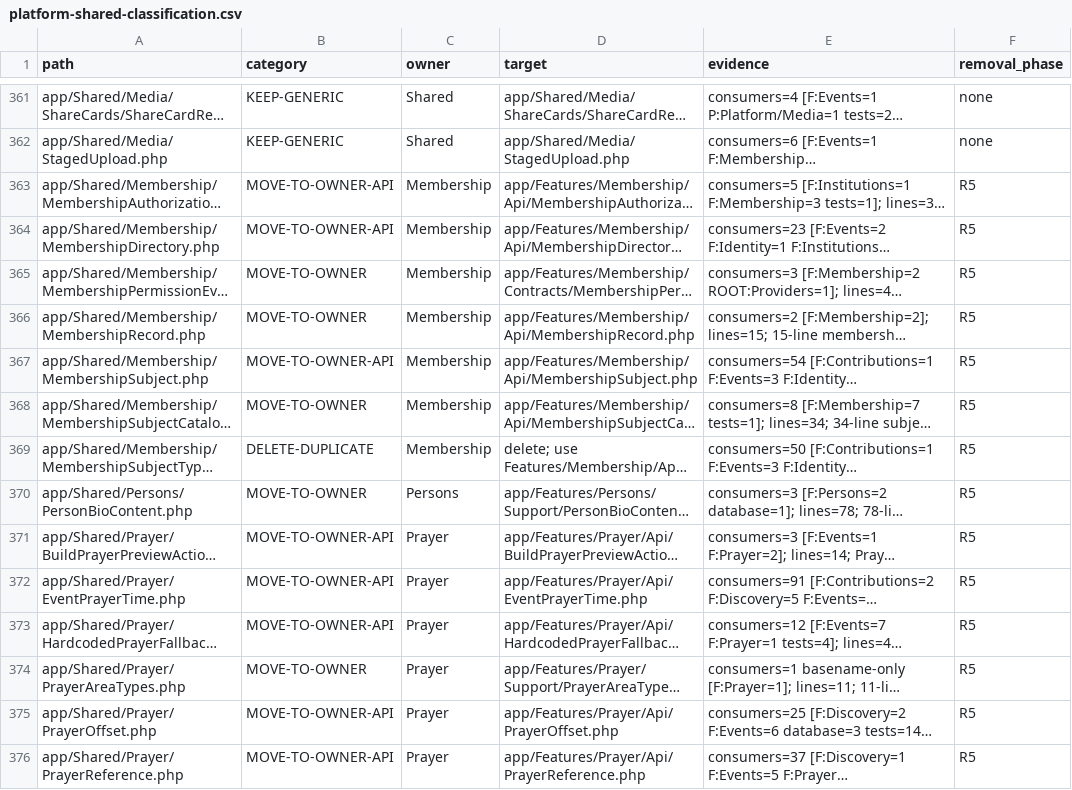
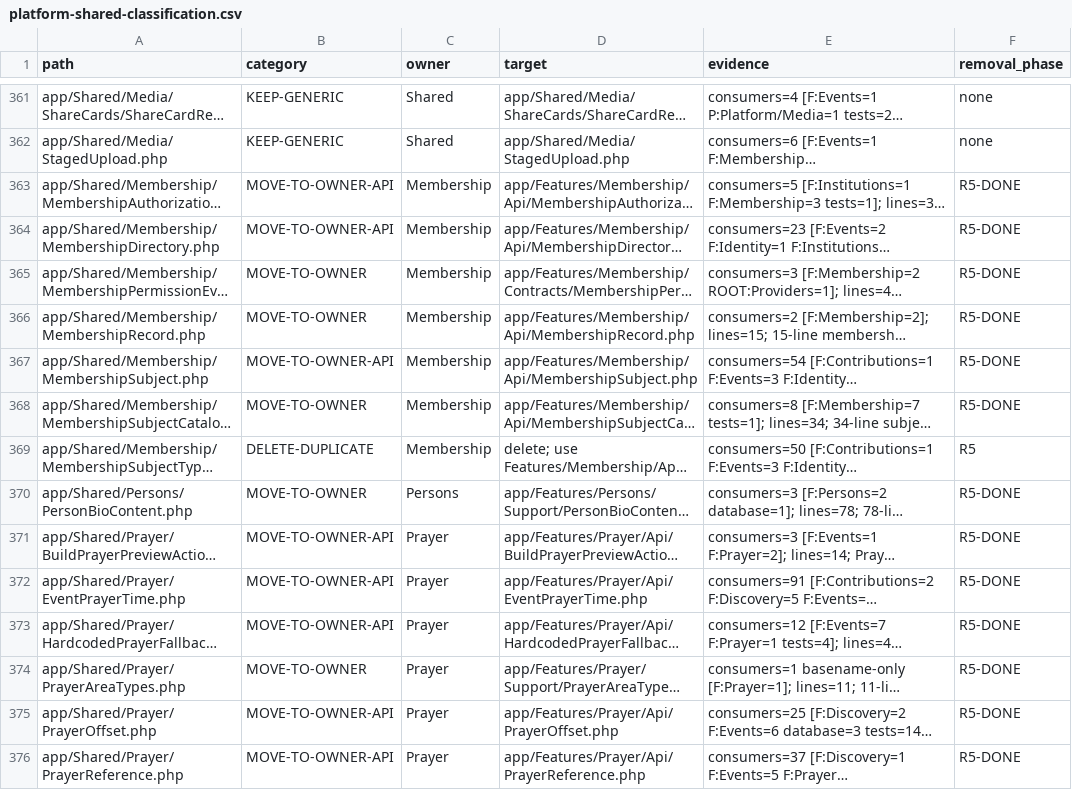
Before and after one commit to AIArmada/ilmu360, a CSV file: tasks/platform-shared-classification.csv, drawn as a sheet; only a part is shown, gaps mark what is left out; long unchanged cells end in …; the diff covers the shown part only; the diff names each change by its address in the sheet, - before the commit and + after, or states it on an @@ line.

```diff
--- a/tasks/platform-shared-classification.csv
+++ b/tasks/platform-shared-classification.csv
-F363:F368 (removal_phase): R5
+F363:F368 (removal_phase): R5-DONE
-F370:F376 (removal_phase): R5
+F370:F376 (removal_phase): R5-DONE
```
Also changed, not shown: 168 edited cells elsewhere in this file, tasks/feature-refactor-exception-ledger.csv, 55 other files.
